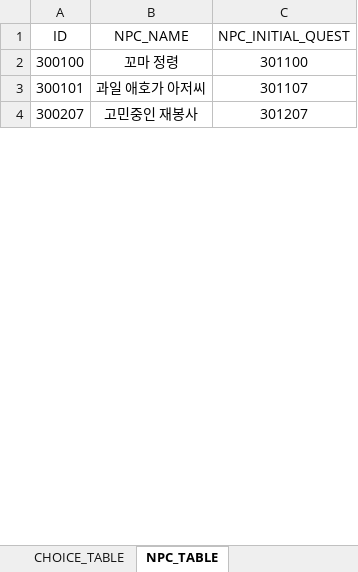
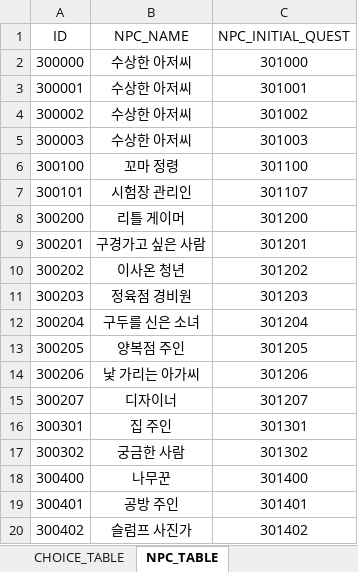
Before and after one commit to Meta3thProject/Project_S, an Excel workbook: Project_S/Assets/_JSH/Data/QUEST_DATA.xlsx, sheet NPC_TABLE, drawn as a sheet; only a part is shown; values as stored, in another font and other column widths than the file's, no borders; addresses are those after the commit; the diff covers the shown part only; the diff names each change by its address in the sheet, - before the commit and + after, or states it on an @@ line.

Commit message:
FEAT: DataTable import
NPC, 퀘스트, 대사, 선택지 데이터 테이블 import

```diff
--- a/Project_S/Assets/_JSH/Data/QUEST_DATA.xlsx (sheet NPC_TABLE)
+++ b/Project_S/Assets/_JSH/Data/QUEST_DATA.xlsx (sheet NPC_TABLE)
+row 2: 300000 | 수상한 아저씨 | 301000
+row 3: 300001 | 수상한 아저씨 | 301001
+row 4: 300002 | 수상한 아저씨 | 301002
+row 5: 300003 | 수상한 아저씨 | 301003
-B7 (NPC_NAME): 과일 애호가 아저씨
+B7 (NPC_NAME): 시험장 관리인
+row 8: 300200 | 리틀 게이머 | 301200
+row 9: 300201 | 구경가고 싶은 사람 | 301201
+row 10: 300202 | 이사온 청년 | 301202
+row 11: 300203 | 정육점 경비원 | 301203
+row 12: 300204 | 구두를 신은 소녀 | 301204
+row 13: 300205 | 양복점 주인 | 301205
+row 14: 300206 | 낯 가리는 아가씨 | 301206
-B15 (NPC_NAME): 고민중인 재봉사
+B15 (NPC_NAME): 디자이너
+row 16: 300301 | 집 주인 | 301301
+row 17: 300302 | 궁금한 사람 | 301302
+row 18: 300400 | 나무꾼 | 301400
+row 19: 300401 | 공방 주인 | 301401
+row 20: 300402 | 슬럼프 사진가 | 301402
```
Also changed, not shown: 7 added rows, 2 removed rows and 5 edited cells elsewhere in this sheet, sheet DIALOGUE_TABLE, sheet CHOICE_TABLE, sheet QUEST_TABLE, 11 other files.
